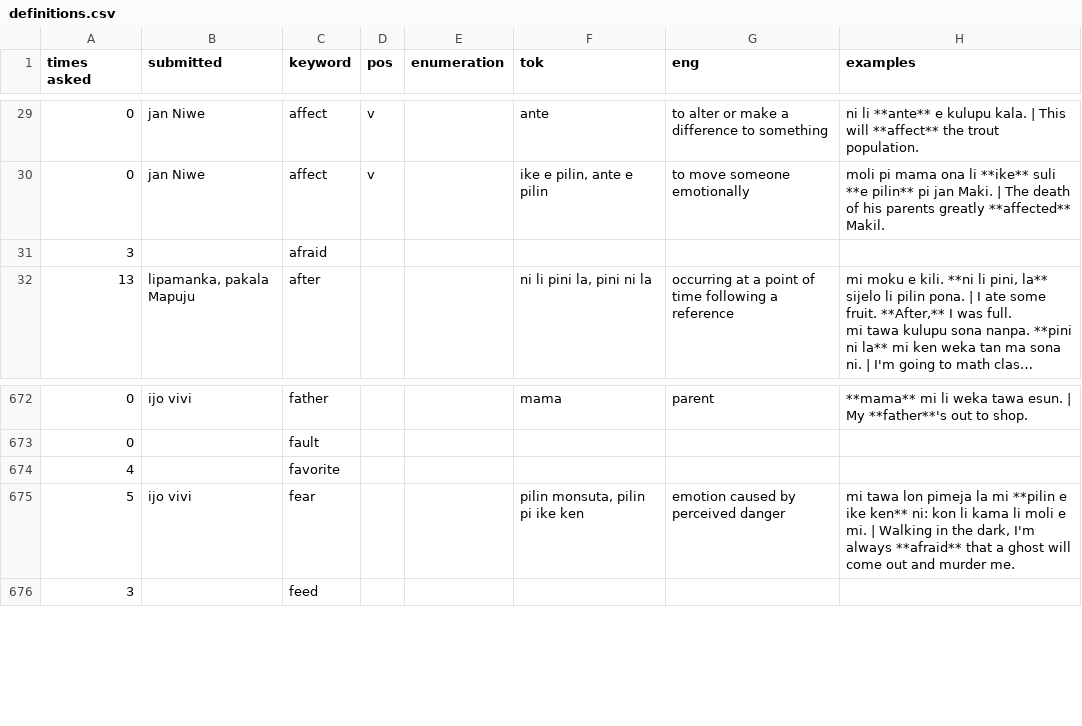
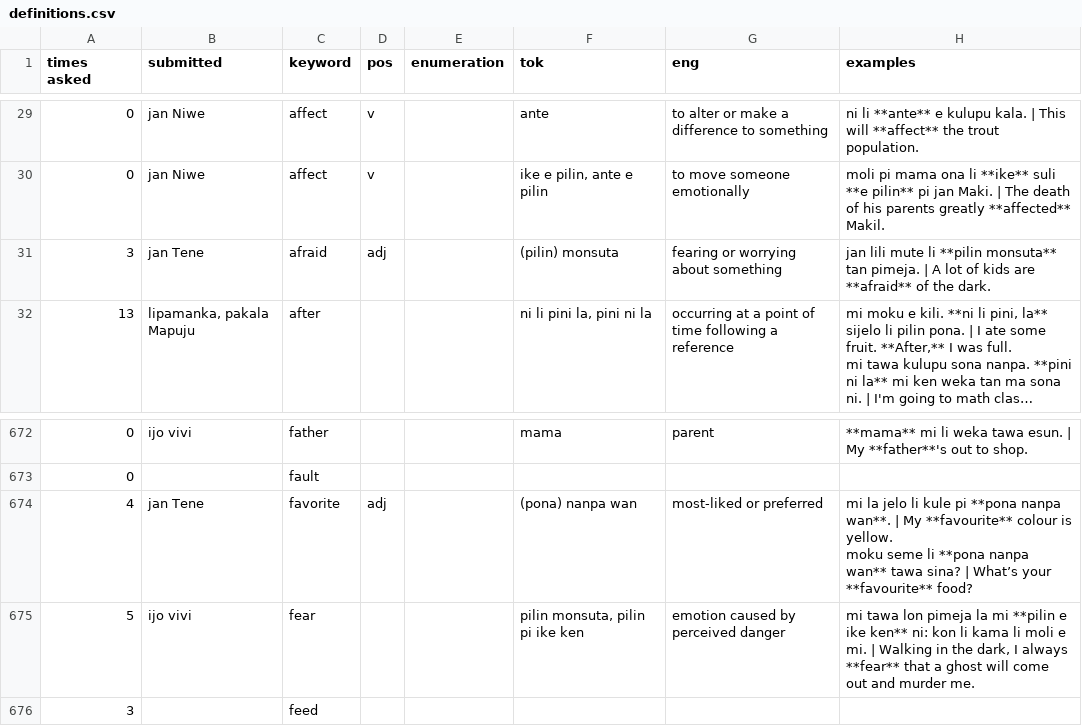
Before and after one commit to pona-la/kemeka.pona.la, a CSV file: data/definitions.csv, drawn as a sheet; only a part is shown, gaps mark what is left out; long unchanged cells end in …; removed rows and columns are numbered as before the commit, all else as after; ↵ is a line break in a cell; the diff names each change by its address in the sheet, - before the commit and + after, or states it on an @@ line.

Commit message:
Update data for 2026-03-12

```diff
--- a/data/definitions.csv
+++ b/data/definitions.csv
-row 31: 3 |  | afraid
+row 31: 3 | jan Tene | afraid | adj |  | (pilin) monsuta | fearing or worrying about something | jan lili mute li **pilin monsuta** tan pimeja. | A lot of kids are **afraid** of the dark.
-row 674: 4 |  | favorite
+row 674: 4 | jan Tene | favorite | adj |  | (pona) nanpa wan | most-liked or preferred | mi la jelo li kule pi **pona nanpa wan**. | My **favourite** colour is yellow. ↵ moku seme li **pona nanpa wan** tawa sina? | What’s your **favourite** food?
-H675 (examples): …the dark, I'm always **afraid** that a…
+H675 (examples): …the dark, I always **fear** that a…
```
